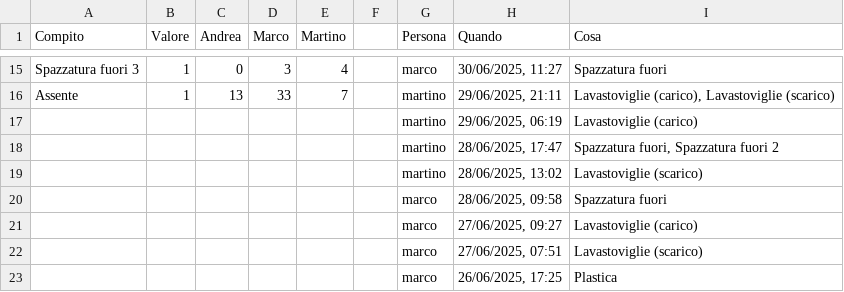
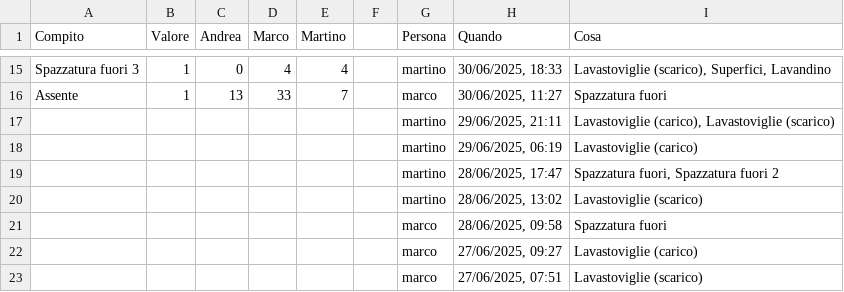
Before and after one commit to BertrandPouget/v0-litpi, a CSV file: data/chores.csv, drawn as a sheet; only a part is shown, gaps mark what is left out; the shorter side is filled out with more unchanged rows; the diff covers the shown part only; the diff names each change by its address in the sheet, - before the commit and + after, or states it on an @@ line.

Commit message:
Update chores for marco

```diff
--- a/data/chores.csv
+++ b/data/chores.csv
-D15 (Marco): 3
+D15 (Marco): 4
-G15 (Persona): marco
+G15 (Persona): martino
-H15 (Quando): 30/06/2025, 11:27
+H15 (Quando): 30/06/2025, 18:33
-I15 (Cosa): Spazzatura fuori
+I15 (Cosa): Lavastoviglie (scarico), Superfici, Lavandino
-G16 (Persona): martino
+G16 (Persona): marco
-H16 (Quando): 29/06/2025, 21:11
+H16 (Quando): 30/06/2025, 11:27
-I16 (Cosa): Lavastoviglie (carico), Lavastoviglie (scarico)
+I16 (Cosa): Spazzatura fuori
+row 17:  |  |  |  |  |  | martino | 29/06/2025, 21:11 | Lavastoviglie (carico), Lavastoviglie (scarico)
```
Also changed, not shown: 31 edited cells elsewhere in this file.
